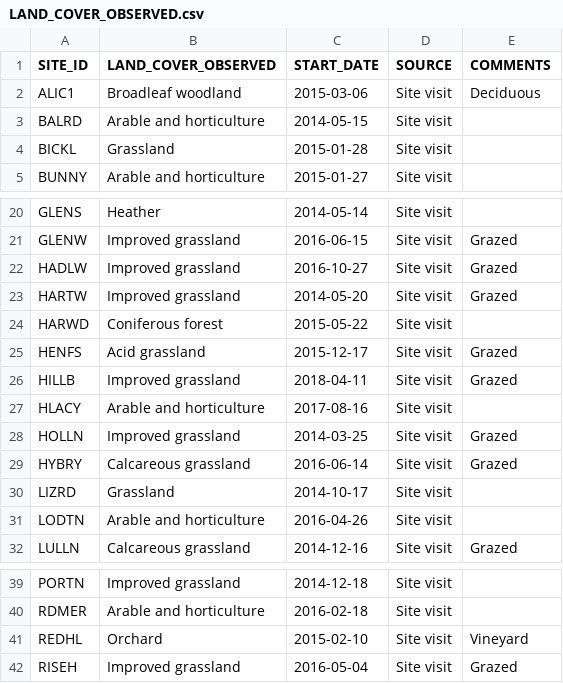
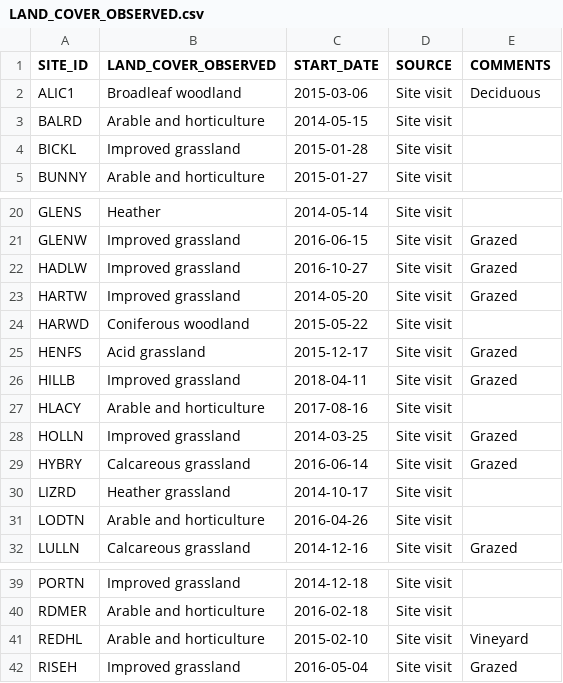
Before and after one commit to NERC-CEH/fdri-ontology, a CSV file: sample_data/src/LAND_COVER_OBSERVED.csv, drawn as a sheet; only a part is shown, gaps mark what is left out.

Commit message:
Update source file provided on #19

```diff
--- a/sample_data/src/LAND_COVER_OBSERVED.csv
+++ b/sample_data/src/LAND_COVER_OBSERVED.csv
@@ -3,3 +3,3 @@ ALIC1,Broadleaf woodland,2015-03-06,Site visit,Deciduous
 BALRD,Arable and horticulture,2014-05-15,Site visit,
-BICKL,Grassland,2015-01-28,Site visit,
+BICKL,Improved grassland,2015-01-28,Site visit,
 BUNNY,Arable and horticulture,2015-01-27,Site visit,
@@ -23,3 +23,3 @@ HADLW,Improved grassland,2016-10-27,Site visit,Grazed
 HARTW,Improved grassland,2014-05-20,Site visit,Grazed
-HARWD,Coniferous forest,2015-05-22,Site visit,
+HARWD,Coniferous woodland,2015-05-22,Site visit,
 HENFS,Acid grassland,2015-12-17,Site visit,Grazed
@@ -29,3 +29,3 @@ HOLLN,Improved grassland,2014-03-25,Site visit,Grazed
 HYBRY,Calcareous grassland,2016-06-14,Site visit,Grazed
-LIZRD,Grassland,2014-10-17,Site visit,
+LIZRD,Heather grassland,2014-10-17,Site visit,
 LODTN,Arable and horticulture,2016-04-26,Site visit,
@@ -40,3 +40,3 @@ PORTN,Improved grassland,2014-12-18,Site visit,
 RDMER,Arable and horticulture,2016-02-18,Site visit,
-REDHL,Orchard,2015-02-10,Site visit,Vineyard
+REDHL,Arable and horticulture,2015-02-10,Site visit,Vineyard
 RISEH,Improved grassland,2016-05-04,Site visit,Grazed
```
